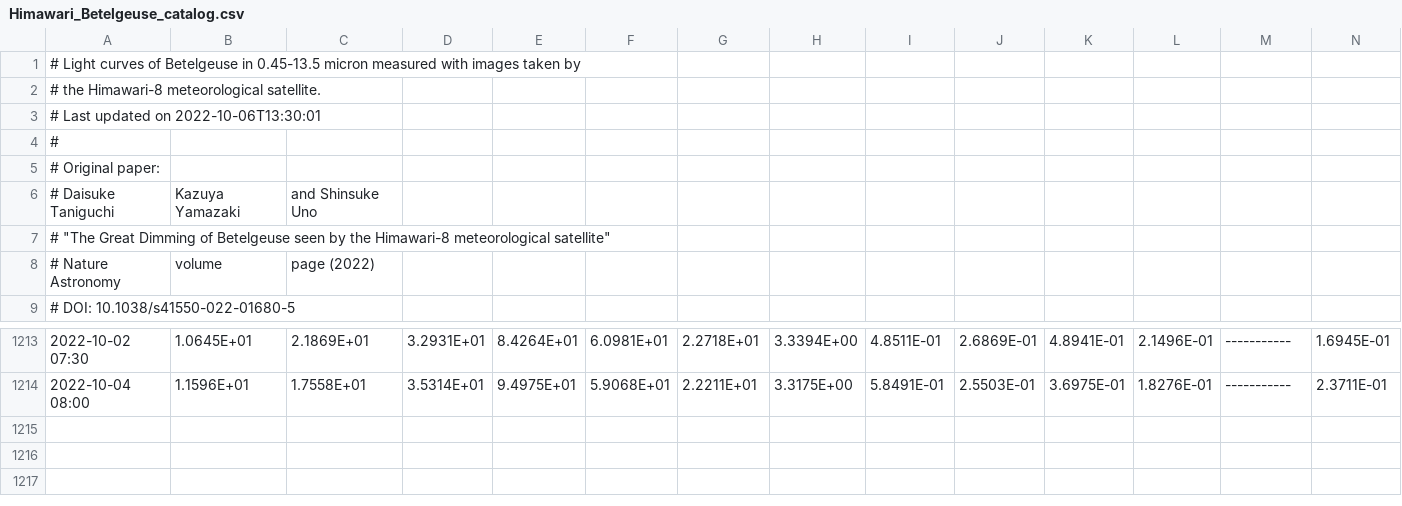
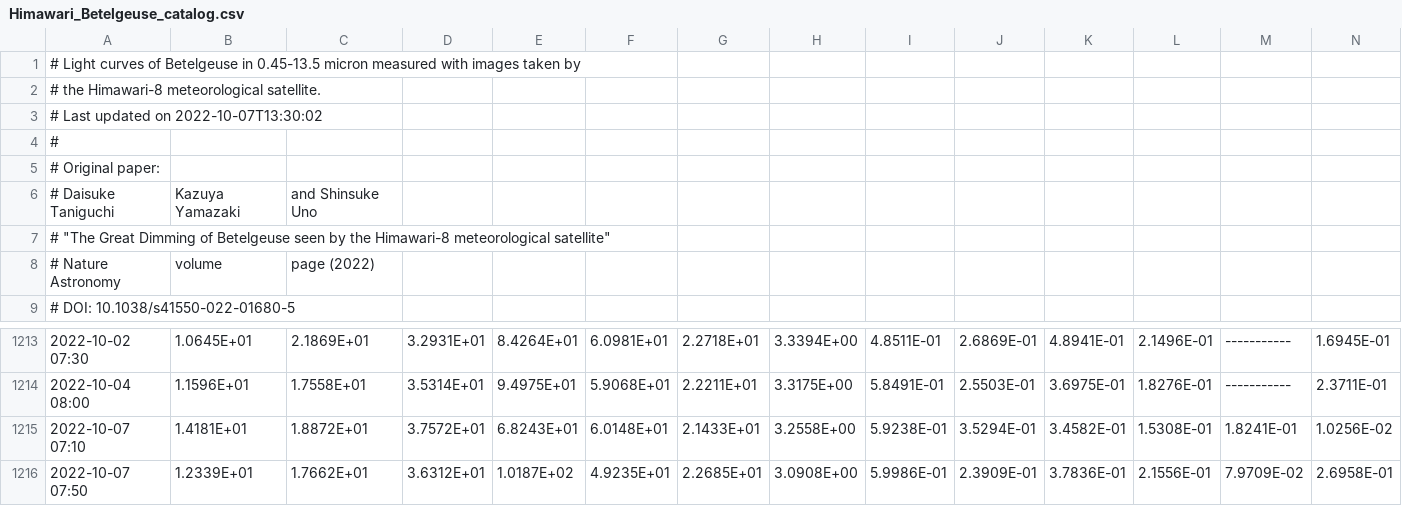
Before and after one commit to D-Taniguchi-Astro/Data_Himawari, a CSV file: Himawari_Betelgeuse_catalog.csv, drawn as a sheet; only a part is shown, gaps mark what is left out; rows hold the shown columns only; the diff names each change by its address in the sheet, - before the commit and + after, or states it on an @@ line.

Commit message:
Himawari photometry on 20221007

```diff
--- a/Himawari_Betelgeuse_catalog.csv
+++ b/Himawari_Betelgeuse_catalog.csv
-A3: # Last updated on 2022-10-06T13:30:01
+A3: # Last updated on 2022-10-07T13:30:02
+row 1215: 2022-10-07 07:10 | 1.4181E+01 | 1.8872E+01 | 3.7572E+01 | 6.8243E+01 | 6.0148E+01 | 2.1433E+01 | 3.2558E+00 | 5.9238E-01 | 3.5294E-01 | 3.4582E-01 | 1.5308E-01 | 1.8241E-01 | 1.0256E-02
+row 1216: 2022-10-07 07:50 | 1.2339E+01 | 1.7662E+01 | 3.6312E+01 | 1.0187E+02 | 4.9235E+01 | 2.2685E+01 | 3.0908E+00 | 5.9986E-01 | 2.3909E-01 | 3.7836E-01 | 2.1556E-01 | 7.9709E-02 | 2.6958E-01
```
Also changed, not shown: Himawari_Betelgeuse_catalog_ABmag.csv, 5 other files.
